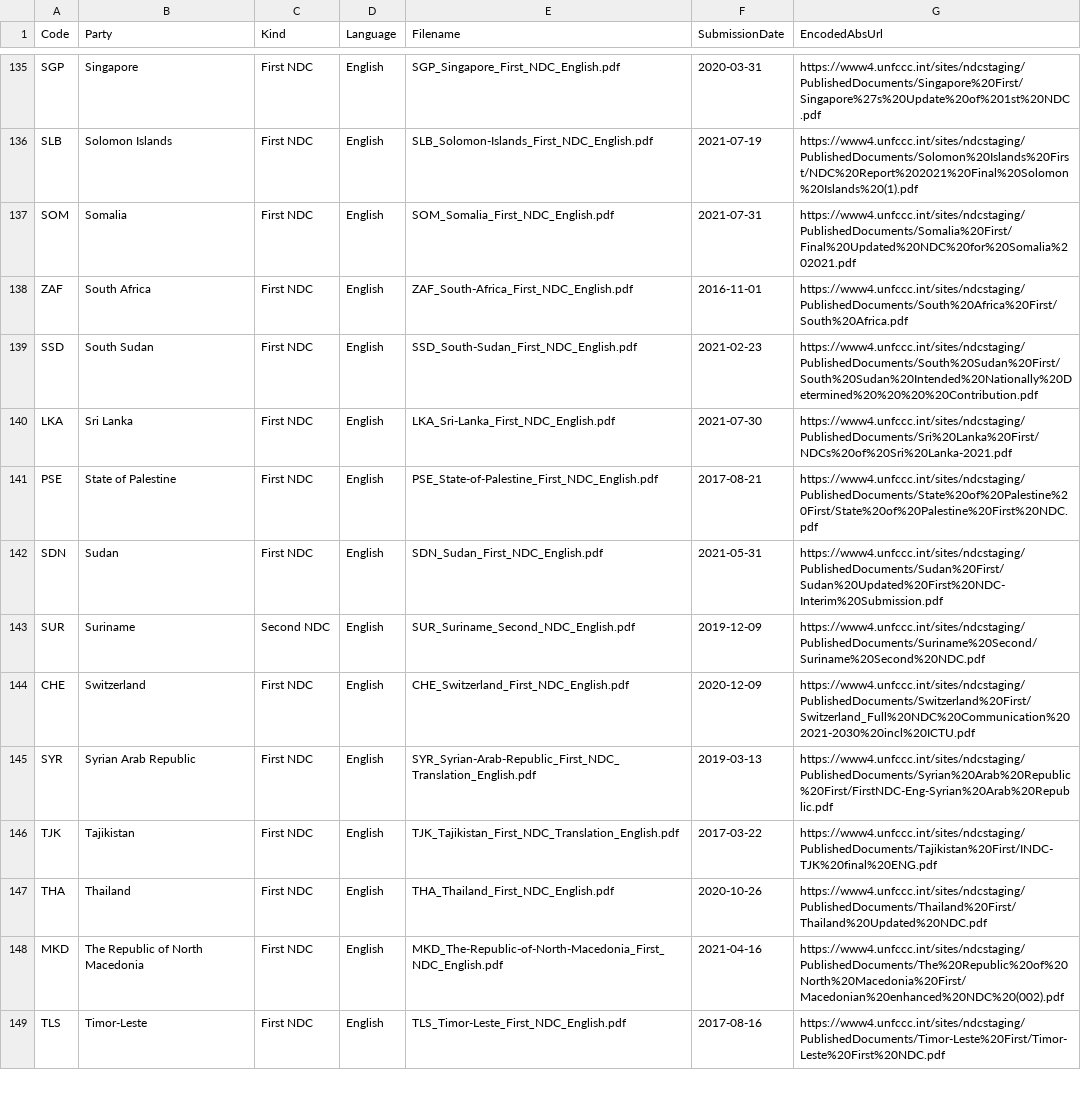
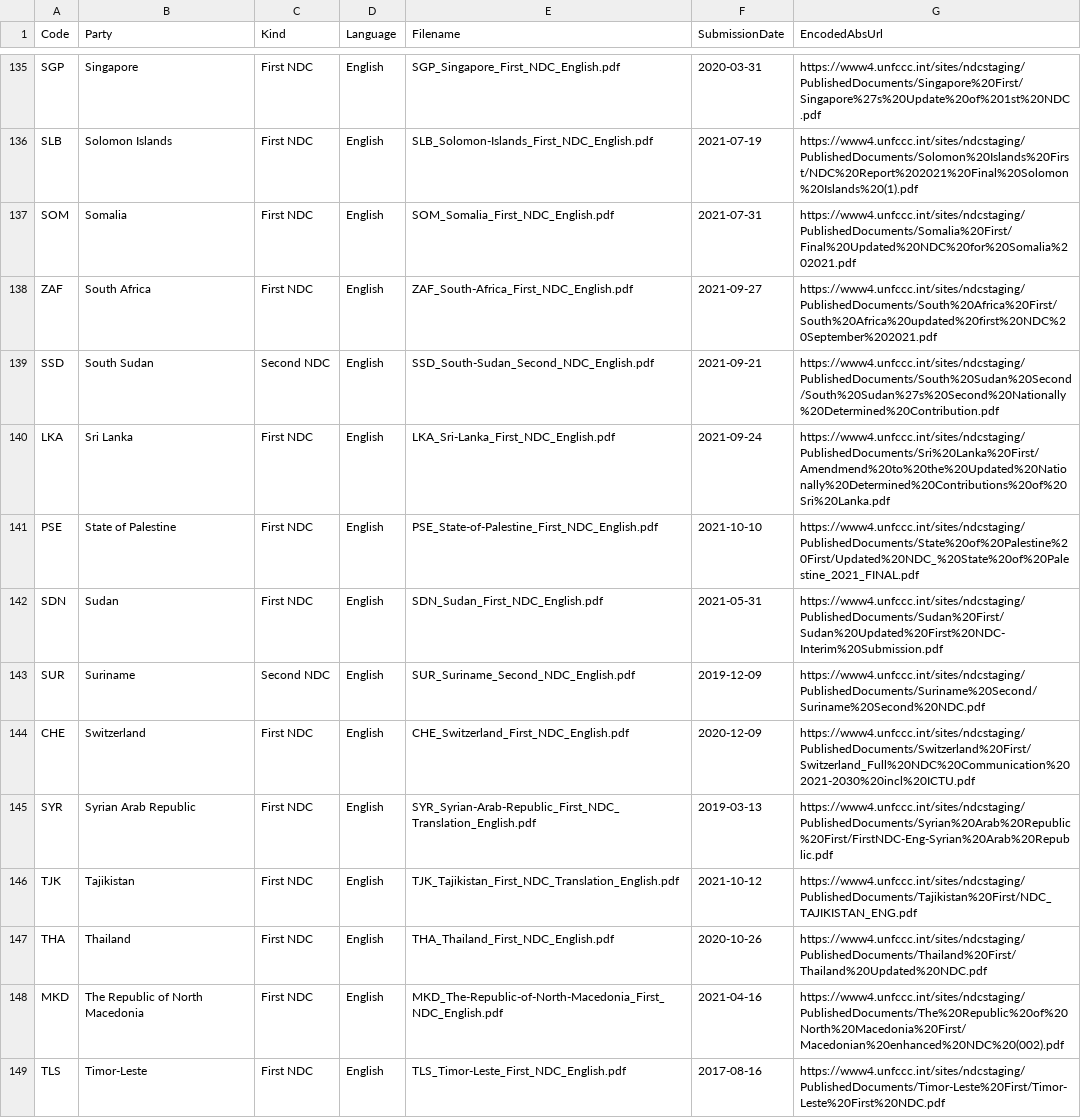
Before and after one commit to openclimatedata/national-climate-plans, a CSV file: data/national-climate-plans.csv, drawn as a sheet; only a part is shown, gaps mark what is left out; the diff covers the shown part only.

```diff
--- a/data/national-climate-plans.csv
+++ b/data/national-climate-plans.csv
@@ -137,6 +137,6 @@ SLB,Solomon Islands,First NDC,English,SLB_Solomon-Islands_First_NDC_English.pdf,
 SOM,Somalia,First NDC,English,SOM_Somalia_First_NDC_English.pdf,2021-07-31,https://www4.unfccc.int/sites/ndcstaging/PublishedDocuments/Somalia%20First/Final%20Updated%20NDC%20for%20Somalia%202021.pdf
-ZAF,South Africa,First NDC,English,ZAF_South-Africa_First_NDC_English.pdf,2016-11-01,https://www4.unfccc.int/sites/ndcstaging/PublishedDocuments/South%20Africa%20First/South%20Africa.pdf
-SSD,South Sudan,First NDC,English,SSD_South-Sudan_First_NDC_English.pdf,2021-02-23,https://www4.unfccc.int/sites/ndcstaging/PublishedDocuments/South%20Sudan%20First/South%20Sudan%20Intended%20Nationally%20Determined%20%20%20%20Contribution.pdf
-LKA,Sri Lanka,First NDC,English,LKA_Sri-Lanka_First_NDC_English.pdf,2021-07-30,https://www4.unfccc.int/sites/ndcstaging/PublishedDocuments/Sri%20Lanka%20First/NDCs%20of%20Sri%20Lanka-2021.pdf
-PSE,State of Palestine,First NDC,English,PSE_State-of-Palestine_First_NDC_English.pdf,2017-08-21,https://www4.unfccc.int/sites/ndcstaging/PublishedDocuments/State%20of%20Palestine%20First/State%20of%20Palestine%20First%20NDC.pdf
+ZAF,South Africa,First NDC,English,ZAF_South-Africa_First_NDC_English.pdf,2021-09-27,https://www4.unfccc.int/sites/ndcstaging/PublishedDocuments/South%20Africa%20First/South%20Africa%20updated%20first%20NDC%20September%202021.pdf
+SSD,South Sudan,Second NDC,English,SSD_South-Sudan_Second_NDC_English.pdf,2021-09-21,https://www4.unfccc.int/sites/ndcstaging/PublishedDocuments/South%20Sudan%20Second/South%20Sudan%27s%20Second%20Nationally%20Determined%20Contribution.pdf
+LKA,Sri Lanka,First NDC,English,LKA_Sri-Lanka_First_NDC_English.pdf,2021-09-24,https://www4.unfccc.int/sites/ndcstaging/PublishedDocuments/Sri%20Lanka%20First/Amendmend%20to%20the%20Updated%20Nationally%20Determined%20Contributions%20of%20Sri%20Lanka.pdf
+PSE,State of Palestine,First NDC,English,PSE_State-of-Palestine_First_NDC_English.pdf,2021-10-10,https://www4.unfccc.int/sites/ndcstaging/PublishedDocuments/State%20of%20Palestine%20First/Updated%20NDC_%20State%20of%20Palestine_2021_FINAL.pdf
 SDN,Sudan,First NDC,English,SDN_Sudan_First_NDC_English.pdf,2021-05-31,https://www4.unfccc.int/sites/ndcstaging/PublishedDocuments/Sudan%20First/Sudan%20Updated%20First%20NDC-Interim%20Submission.pdf
@@ -145,3 +145,3 @@ CHE,Switzerland,First NDC,English,CHE_Switzerland_First_NDC_English.pdf,2020-12-
 SYR,Syrian Arab Republic,First NDC,English,SYR_Syrian-Arab-Republic_First_NDC_Translation_English.pdf,2019-03-13,https://www4.unfccc.int/sites/ndcstaging/PublishedDocuments/Syrian%20Arab%20Republic%20First/FirstNDC-Eng-Syrian%20Arab%20Republic.pdf
-TJK,Tajikistan,First NDC,English,TJK_Tajikistan_First_NDC_Translation_English.pdf,2017-03-22,https://www4.unfccc.int/sites/ndcstaging/PublishedDocuments/Tajikistan%20First/INDC-TJK%20final%20ENG.pdf
+TJK,Tajikistan,First NDC,English,TJK_Tajikistan_First_NDC_Translation_English.pdf,2021-10-12,https://www4.unfccc.int/sites/ndcstaging/PublishedDocuments/Tajikistan%20First/NDC_TAJIKISTAN_ENG.pdf
 THA,Thailand,First NDC,English,THA_Thailand_First_NDC_English.pdf,2020-10-26,https://www4.unfccc.int/sites/ndcstaging/PublishedDocuments/Thailand%20First/Thailand%20Updated%20NDC.pdf
```
Also changed, not shown: 59 edited cells elsewhere in this file, 18 other files.
